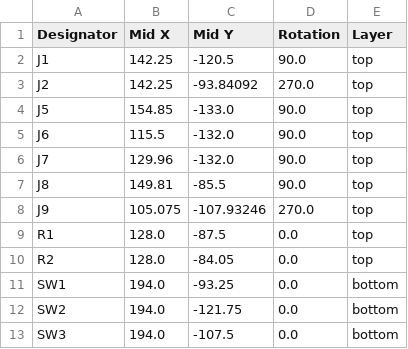
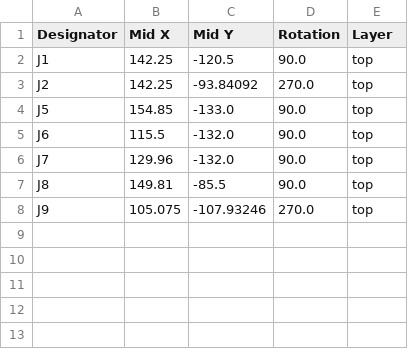
Before and after one commit to Choccy-vr/BeanBike-Display, a CSV file: PCB/production/positions.csv, drawn as a sheet.

```diff
--- a/PCB/production/positions.csv
+++ b/PCB/production/positions.csv
@@ -8,6 +8 @@ J8,149.81,-85.5,90.0,top
 J9,105.075,-107.93246,270.0,top
-R1,128.0,-87.5,0.0,top
-R2,128.0,-84.05,0.0,top
-SW1,194.0,-93.25,0.0,bottom
-SW2,194.0,-121.75,0.0,bottom
-SW3,194.0,-107.5,0.0,bottom
```
Also changed, not shown: PCB/production/bom.csv, 45 other files.
